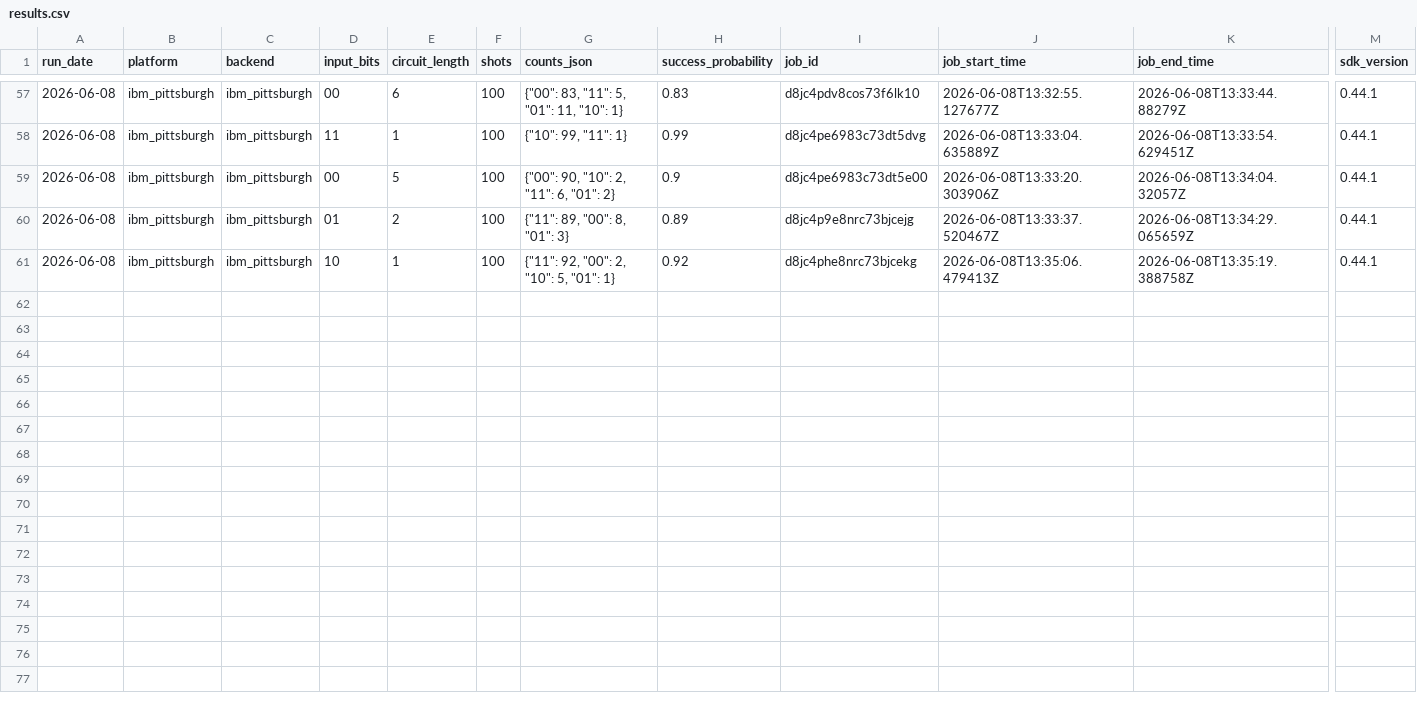
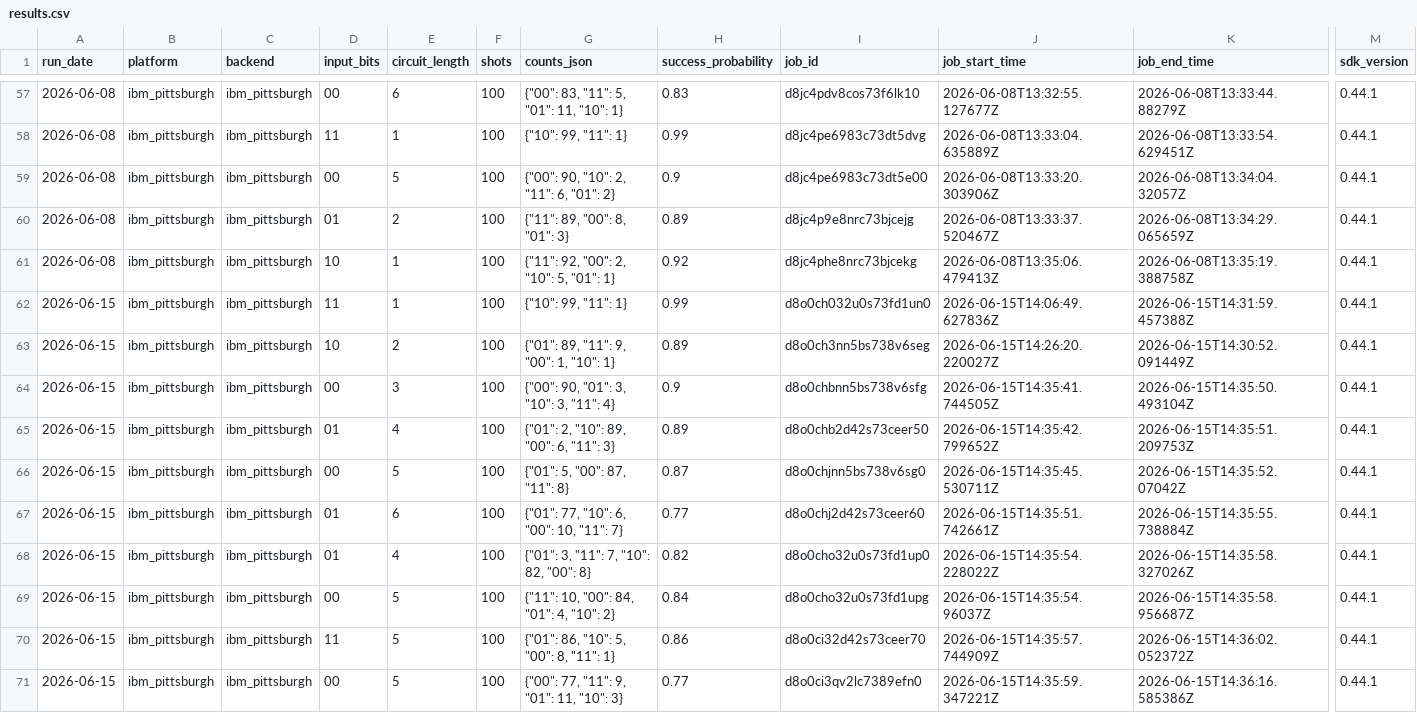
Before and after one commit to InsightSoftmax/quantum-stability, a CSV file: data/ibm_pittsburgh/results.csv, drawn as a sheet; only a part is shown, gaps mark what is left out; rows hold the shown columns only; the diff names each change by its address in the sheet, - before the commit and + after, or states it on an @@ line.

```diff
--- a/data/ibm_pittsburgh/results.csv
+++ b/data/ibm_pittsburgh/results.csv
+row 62: 2026-06-15 | ibm_pittsburgh | ibm_pittsburgh | 11 | 1 | 100 | {"10": 99, "11": 1} | 0.99 | d8o0ch032u0s73fd1un0 | 2026-06-15T14:06:49.627836Z | 2026-06-15T14:31:59.457388Z | 0.44.1
+row 63: 2026-06-15 | ibm_pittsburgh | ibm_pittsburgh | 10 | 2 | 100 | {"01": 89, "11": 9, "00": 1, "10": 1} | 0.89 | d8o0ch3nn5bs738v6seg | 2026-06-15T14:26:20.220027Z | 2026-06-15T14:30:52.091449Z | 0.44.1
+row 64: 2026-06-15 | ibm_pittsburgh | ibm_pittsburgh | 00 | 3 | 100 | {"00": 90, "01": 3, "10": 3, "11": 4} | 0.9 | d8o0chbnn5bs738v6sfg | 2026-06-15T14:35:41.744505Z | 2026-06-15T14:35:50.493104Z | 0.44.1
+row 65: 2026-06-15 | ibm_pittsburgh | ibm_pittsburgh | 01 | 4 | 100 | {"01": 2, "10": 89, "00": 6, "11": 3} | 0.89 | d8o0chb2d42s73ceer50 | 2026-06-15T14:35:42.799652Z | 2026-06-15T14:35:51.209753Z | 0.44.1
+row 66: 2026-06-15 | ibm_pittsburgh | ibm_pittsburgh | 00 | 5 | 100 | {"01": 5, "00": 87, "11": 8} | 0.87 | d8o0chjnn5bs738v6sg0 | 2026-06-15T14:35:45.530711Z | 2026-06-15T14:35:52.07042Z | 0.44.1
+row 67: 2026-06-15 | ibm_pittsburgh | ibm_pittsburgh | 01 | 6 | 100 | {"01": 77, "10": 6, "00": 10, "11": 7} | 0.77 | d8o0chj2d42s73ceer60 | 2026-06-15T14:35:51.742661Z | 2026-06-15T14:35:55.738884Z | 0.44.1
+row 68: 2026-06-15 | ibm_pittsburgh | ibm_pittsburgh | 01 | 4 | 100 | {"01": 3, "11": 7, "10": 82, "00": 8} | 0.82 | d8o0cho32u0s73fd1up0 | 2026-06-15T14:35:54.228022Z | 2026-06-15T14:35:58.327026Z | 0.44.1
+row 69: 2026-06-15 | ibm_pittsburgh | ibm_pittsburgh | 00 | 5 | 100 | {"11": 10, "00": 84, "01": 4, "10": 2} | 0.84 | d8o0cho32u0s73fd1upg | 2026-06-15T14:35:54.96037Z | 2026-06-15T14:35:58.956687Z | 0.44.1
+row 70: 2026-06-15 | ibm_pittsburgh | ibm_pittsburgh | 11 | 5 | 100 | {"01": 86, "10": 5, "00": 8, "11": 1} | 0.86 | d8o0ci32d42s73ceer70 | 2026-06-15T14:35:57.744909Z | 2026-06-15T14:36:02.052372Z | 0.44.1
+row 71: 2026-06-15 | ibm_pittsburgh | ibm_pittsburgh | 00 | 5 | 100 | {"00": 77, "11": 9, "01": 11, "10": 3} | 0.77 | d8o0ci3qv2lc7389efn0 | 2026-06-15T14:35:59.347221Z | 2026-06-15T14:36:16.585386Z | 0.44.1
```
Also changed, not shown: data/ibm_marrakesh/results.csv, 2 other files.
